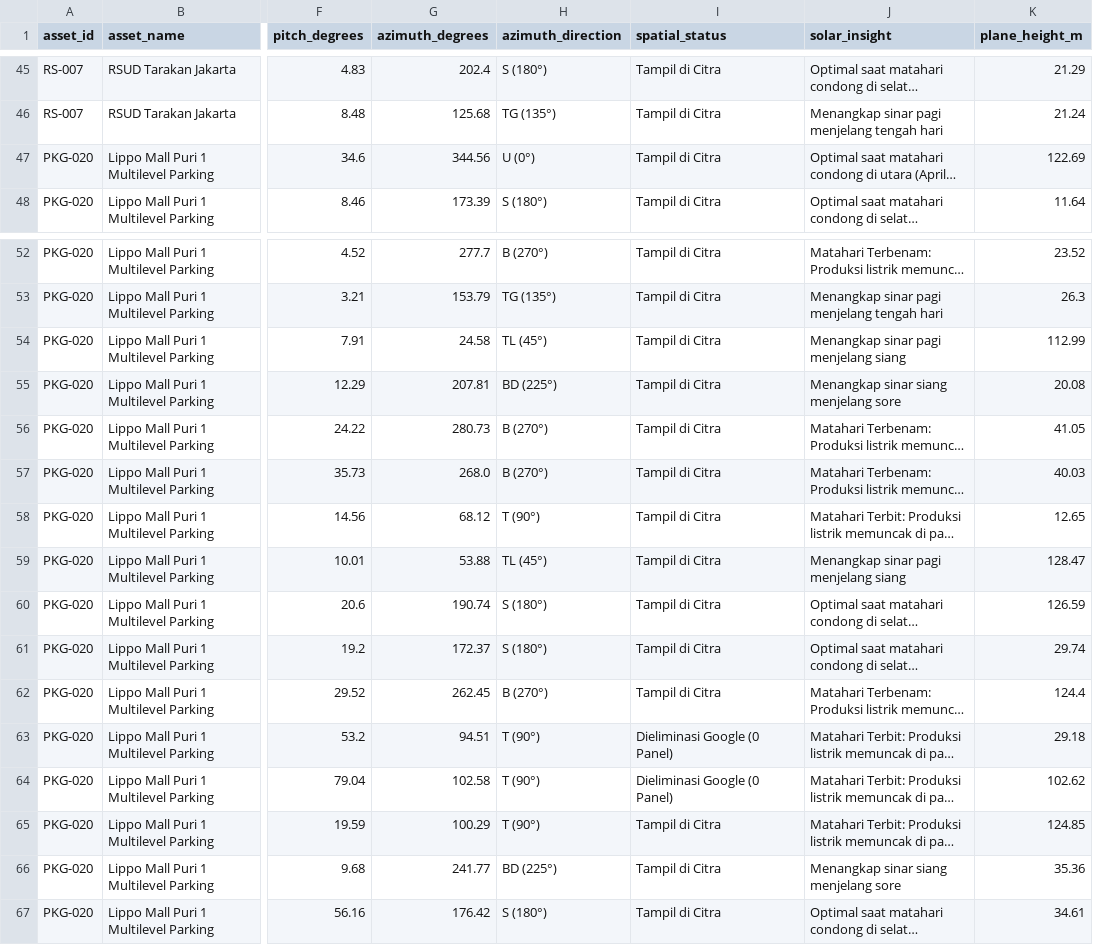
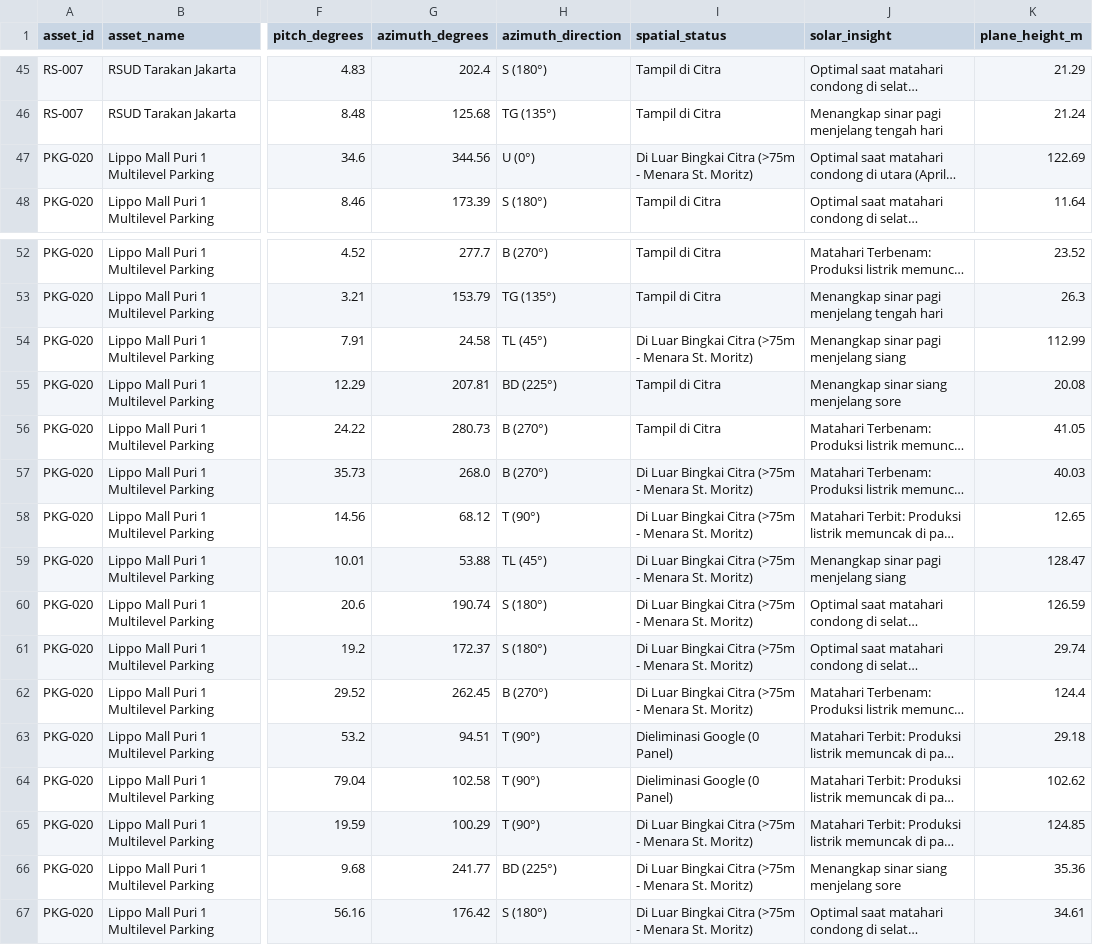
Before and after one commit to HenryAi-SIBERMU/SP, a CSV file: data/processed/calculations/pow_solar_5_titik_segments.csv, drawn as a sheet; only a part is shown, gaps mark what is left out; long unchanged cells end in …; the diff names each change by its address in the sheet, - before the commit and + after, or states it on an @@ line.

Commit message:
fix(ingest): re-center Lippo Mall Puri to physical parking deck (R 75m, 873 panels, zero distortion)

```diff
--- a/data/processed/calculations/pow_solar_5_titik_segments.csv
+++ b/data/processed/calculations/pow_solar_5_titik_segments.csv
-I47 (spatial_status): Tampil di Citra
+I47 (spatial_status): Di Luar Bingkai Citra (>75m - Menara St. Moritz)
-I54 (spatial_status): Tampil di Citra
+I54 (spatial_status): Di Luar Bingkai Citra (>75m - Menara St. Moritz)
-I57:I62 (spatial_status): Tampil di Citra
+I57:I62 (spatial_status): Di Luar Bingkai Citra (>75m - Menara St. Moritz)
-I65:I67 (spatial_status): Tampil di Citra
+I65:I67 (spatial_status): Di Luar Bingkai Citra (>75m - Menara St. Moritz)
```
Also changed, not shown: data/processed/calculations/pow_solar_5_titik_summary.csv, 16 other files.
